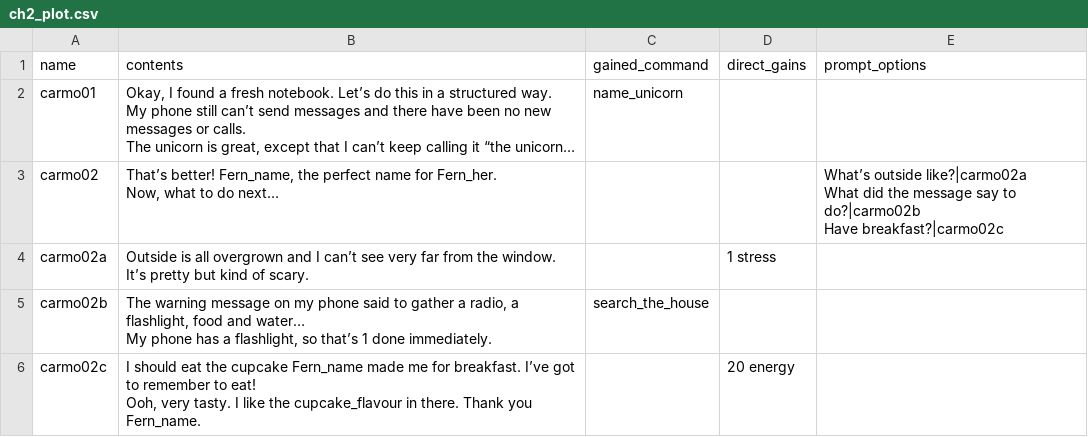
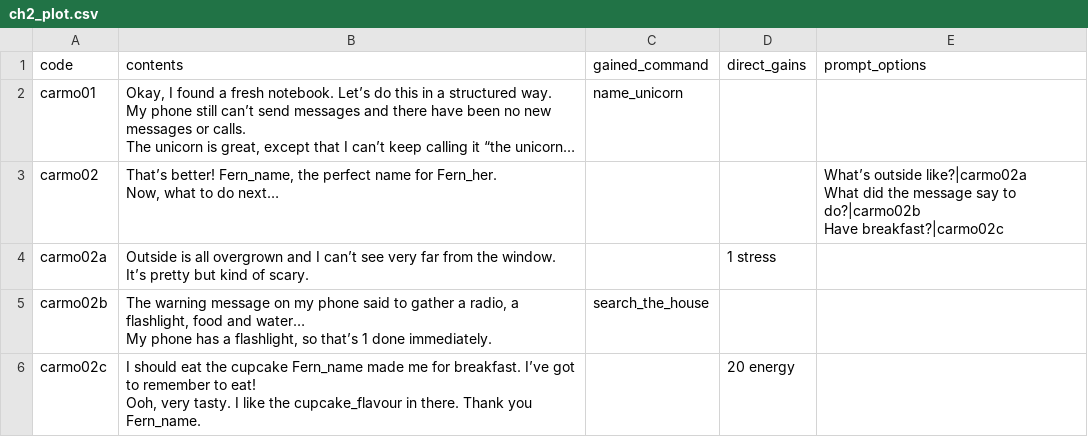
Before and after one commit to MaraKalat/mara_idle_game, a CSV file: ch2_plot.csv, drawn as a sheet; long unchanged cells end in …; the diff names each change by its address in the sheet, - before the commit and + after, or states it on an @@ line.

```diff
--- a/ch2_plot.csv
+++ b/ch2_plot.csv
-A1: name
+A1: code
```
Also changed, not shown: plot.csv.
